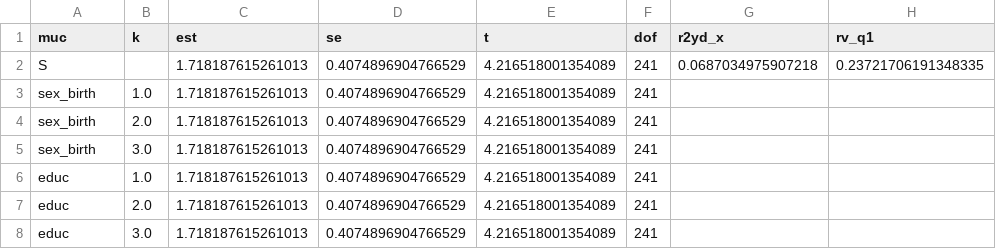
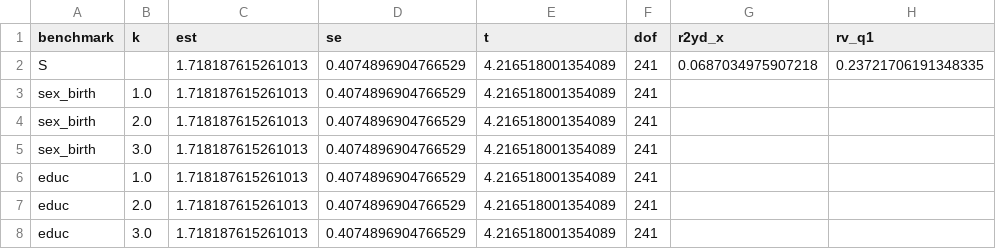
Before and after one commit to tronghoannguyen05/NCKHLGBT, a CSV file: output/tables/python_replication/sensemakr.csv (was output/tables/doi_chieu_python/sensemakr.csv), drawn as a sheet; only a part is shown; the diff names each change by its address in the sheet, - before the commit and + after, or states it on an @@ line.

```diff
--- a/output/tables/doi_chieu_python/sensemakr.csv
+++ b/output/tables/python_replication/sensemakr.csv
-A1: muc
+A1: benchmark
```
Also changed, not shown: output/tables/python_replication/table3_descriptives.csv, output/tables/python_replication/table_s2.csv, 32 other files.
